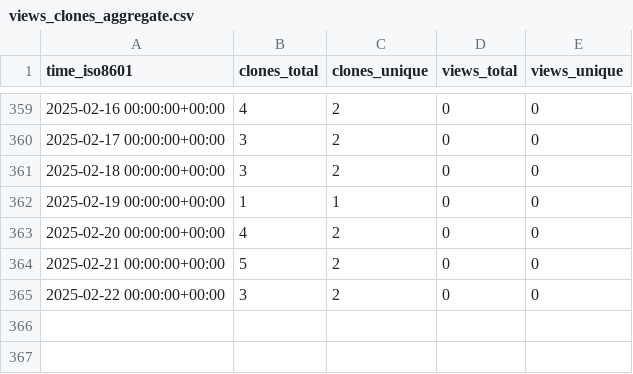
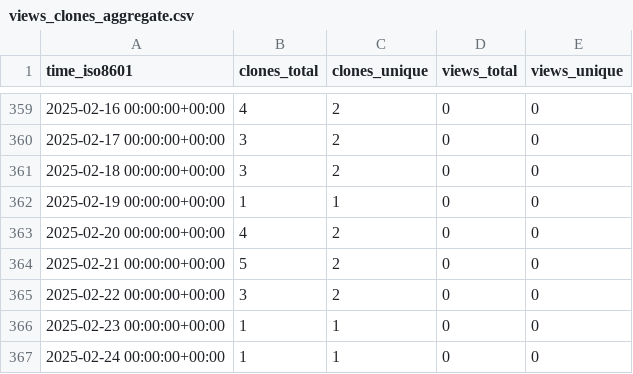
Before and after one commit to stablecaps/stablecaps_bashrc, a CSV file: stablecaps/stablecaps_bashrc/ghrs-data/views_clones_aggregate.csv, drawn as a sheet; only a part is shown, gaps mark what is left out; the diff names each change by its address in the sheet, - before the commit and + after, or states it on an @@ line.

```diff
--- a/stablecaps/stablecaps_bashrc/ghrs-data/views_clones_aggregate.csv
+++ b/stablecaps/stablecaps_bashrc/ghrs-data/views_clones_aggregate.csv
+row 366: 2025-02-23 00:00:00+00:00 | 1 | 1 | 0 | 0
+row 367: 2025-02-24 00:00:00+00:00 | 1 | 1 | 0 | 0
```
Also changed, not shown: 1 other file.
